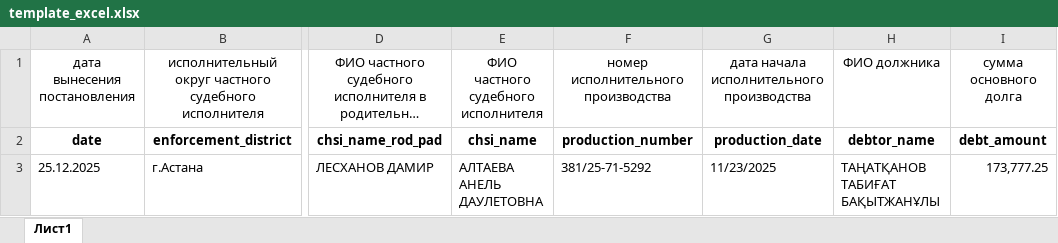
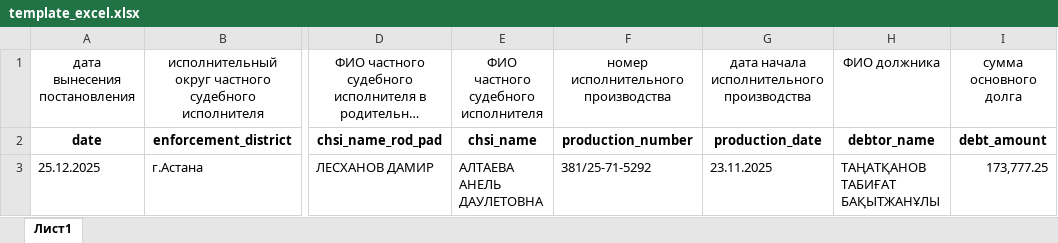
Before and after one commit to dekz0/WordGenerator, an Excel workbook: templates/template_excel.xlsx, sheet Лист1, drawn as a sheet; only a part is shown, gaps mark what is left out; long unchanged cells end in …; values as stored, in another font and other column widths than the file's, no borders; the diff names each change by its address in the sheet, - before the commit and + after, or states it on an @@ line.

Commit message:
fix date to text

```diff
--- a/templates/template_excel.xlsx (sheet Лист1)
+++ b/templates/template_excel.xlsx (sheet Лист1)
-G3: 11/23/2025
+G3: 23.11.2025
```
